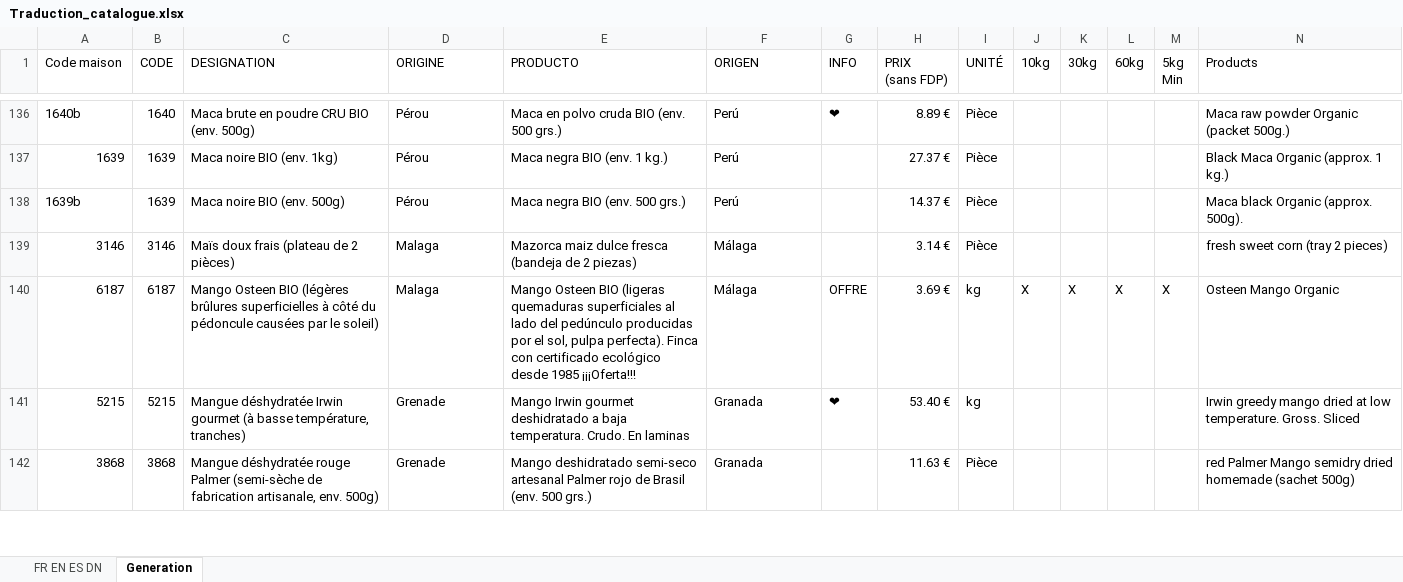
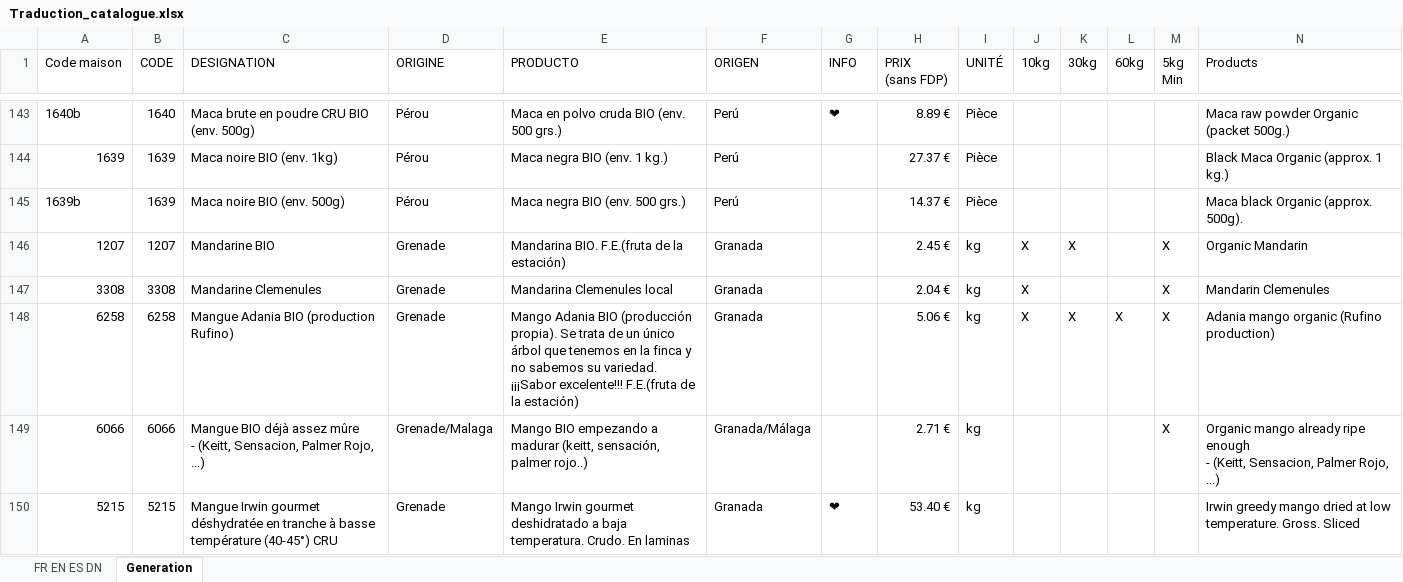
Before and after one commit to InfoFruitstock/traduction, an Excel workbook: Traduction_catalogue.xlsx, sheet Generation, drawn as a sheet; only a part is shown, gaps mark what is left out; values as stored, in another font and other column widths than the file's, no cell formats; conditional formats not drawn; removed rows and columns are numbered as before the commit, all else as after; rows hold the shown columns only; ↵ is a line break in a cell; the diff covers the shown part only; the diff names each change by its address in the sheet, - before the commit and + after, or states it on an @@ line.

Commit message:
08/11/2020

```diff
--- a/Traduction_catalogue.xlsx (sheet Generation)
+++ b/Traduction_catalogue.xlsx (sheet Generation)
-row 139: 3146 | 3146 | Maïs doux frais (plateau de 2 pièces) | Malaga | Mazorca maiz dulce fresca (bandeja de 2 piezas) | Málaga |  | 3.14 € | Pièce |  |  |  |  | fresh sweet corn (tray 2 pieces)
-row 140: 6187 | 6187 | Mango Osteen BIO (légères brûlures superficielles à côté du pédoncule causées par le soleil) | Malaga | Mango Osteen BIO (ligeras quemaduras superficiales al lado del pedúnculo producidas por el sol, pulpa perfecta). Finca con certificado ecológico desde 1985 ¡¡¡Oferta!!! | Málaga | OFFRE | 3.69 € | kg | X | X | X | X | Osteen Mango Organic
+row 146: 1207 | 1207 | Mandarine BIO | Grenade | Mandarina BIO. F.E.(fruta de la estación) | Granada |  | 2.45 € | kg | X | X |  | X | Organic Mandarin
+row 147: 3308 | 3308 | Mandarine Clemenules | Grenade | Mandarina Clemenules local | Granada |  | 2.04 € | kg | X |  |  | X | Mandarin Clemenules
+row 148: 6258 | 6258 | Mangue Adania BIO (production Rufino) | Grenade | Mango Adania BIO (producción propia). Se trata de un único árbol que tenemos en la finca y no sabemos su variedad. ¡¡¡Sabor excelente!!! F.E.(fruta de la estación) | Granada |  | 5.06 € | kg | X | X | X | X | Adania mango organic (Rufino production)
+row 149: 6066 | 6066 | Mangue BIO déjà assez mûre ↵ - (Keitt, Sensacion, Palmer Rojo, ...) | Grenade/Malaga | Mango BIO empezando a madurar (keitt, sensación, palmer rojo..) | Granada/Málaga |  | 2.71 € | kg |  |  |  | X | Organic mango already ripe enough ↵ - (Keitt, Sensacion, Palmer Rojo, ...)
-C150 (DESIGNATION): Mangue déshydratée Irwin gourmet (à basse température, tranches)
+C150 (DESIGNATION): Mangue Irwin gourmet déshydratée en tranche à basse température (40-45°) CRU
-row 142: 3868 | 3868 | Mangue déshydratée rouge Palmer (semi-sèche de fabrication artisanale, env. 500g) | Grenade | Mango deshidratado semi-seco artesanal Palmer rojo de Brasil (env. 500 grs.) | Granada |  | 11.63 € | Pièce |  |  |  |  | red Palmer Mango semidry dried homemade (sachet 500g)
```
Also changed, not shown: 30 added rows, 18 removed rows and 198 edited cells elsewhere in this sheet, sheet FR EN ES DN, cell formats, formulas that keep their value.
